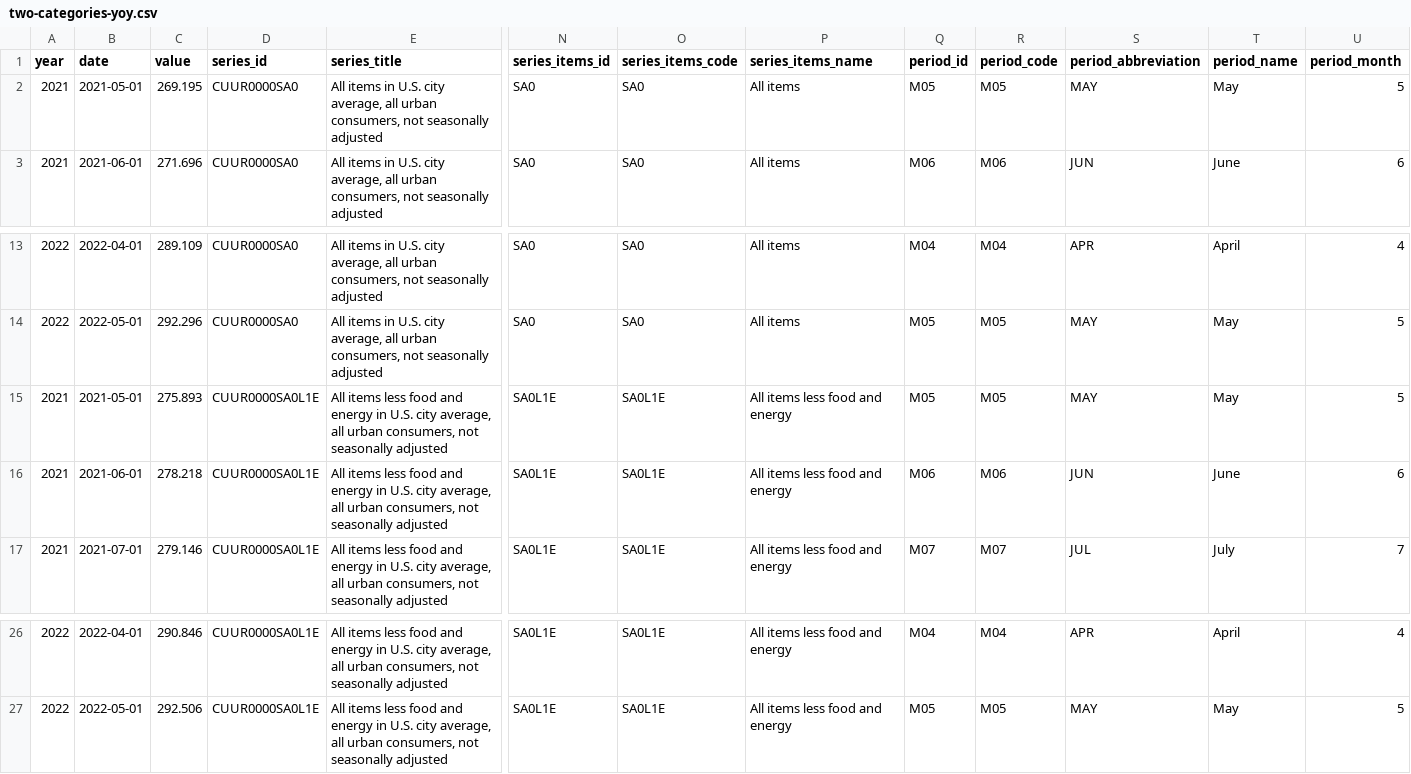
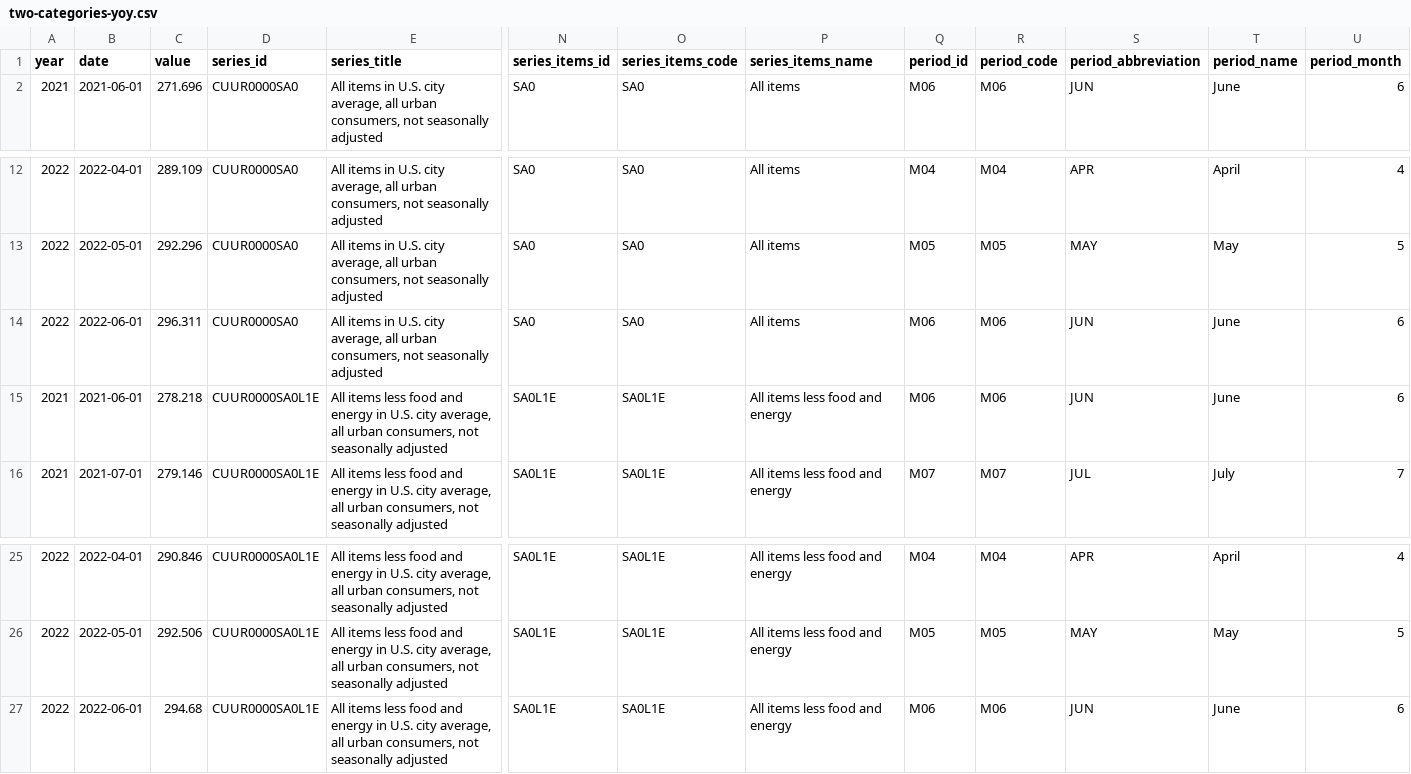
Before and after one commit to Sibizwan5/cpi, a CSV file: notebooks/two-categories-yoy.csv, drawn as a sheet; only a part is shown, gaps mark what is left out; removed rows and columns are numbered as before the commit, all else as after; rows hold the shown columns only; the diff covers the shown part only; the diff names each change by its address in the sheet, - before the commit and + after, or states it on an @@ line.

```diff
--- a/notebooks/two-categories-yoy.csv
+++ b/notebooks/two-categories-yoy.csv
-row 2: 2021 | 2021-05-01 | 269.195 | CUUR0000SA0 | All items in U.S. city average, all urban consumers, not seasonally adjusted | SA0 | SA0 | All items | M05 | M05 | MAY | May | 5
-A14 (year): 2021
+A14 (year): 2022
-B14 (date): 2021-05-01
+B14 (date): 2022-06-01
-C14 (value): 275.893
+C14 (value): 296.311
-D14 (series_id): CUUR0000SA0L1E
+D14 (series_id): CUUR0000SA0
-E14 (series_title): All items less food and energy in U.S.…
+E14 (series_title): All items in U.S.…
-N14 (series_items_id): SA0L1E
+N14 (series_items_id): SA0
-O14 (series_items_code): SA0L1E
+O14 (series_items_code): SA0
-P14 (series_items_name): All items less food and energy
+P14 (series_items_name): All items
-Q14 (period_id): M05
+Q14 (period_id): M06
-R14 (period_code): M05
+R14 (period_code): M06
-S14 (period_abbreviation): MAY
+S14 (period_abbreviation): JUN
-T14 (period_name): May
+T14 (period_name): June
-U14 (period_month): 5
+U14 (period_month): 6
+row 27: 2022 | 2022-06-01 | 294.68 | CUUR0000SA0L1E | All items less food and energy in U.S. city average, all urban consumers, not seasonally adjusted | SA0L1E | SA0L1E | All items less food and energy | M06 | M06 | JUN | June | 6
```
Also changed, not shown: 1 edited cell elsewhere in this file, notebooks/cpi-mom.csv, notebooks/three-categories-yoy.csv, 2 other files.
